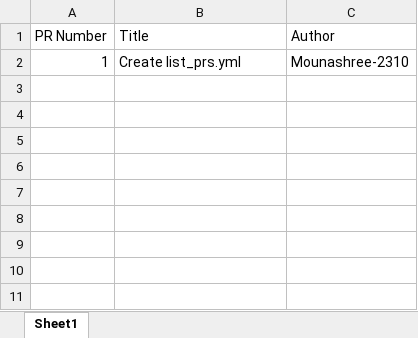
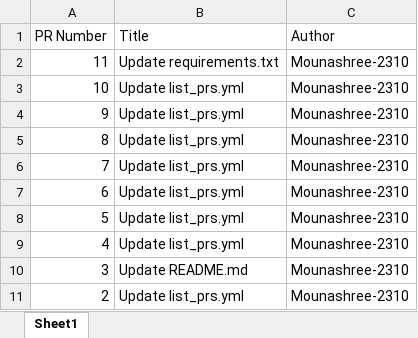
Before and after one commit to Mounashree-2310/Python_tool, an Excel workbook: tooltask/reports/pr_report.xlsx, sheet Sheet1, drawn as a sheet; values as stored, in another font and other column widths than the file's, no borders; removed rows and columns are numbered as before the commit, all else as after; the diff names each change by its address in the sheet, - before the commit and + after, or states it on an @@ line.

```diff
--- a/tooltask/reports/pr_report.xlsx (sheet Sheet1)
+++ b/tooltask/reports/pr_report.xlsx (sheet Sheet1)
-row 2: 1 | Create list_prs.yml | Mounashree-2310
+row 2: 11 | Update requirements.txt | Mounashree-2310
+row 3: 10 | Update list_prs.yml | Mounashree-2310
+row 4: 9 | Update list_prs.yml | Mounashree-2310
+row 5: 8 | Update list_prs.yml | Mounashree-2310
+row 6: 7 | Update list_prs.yml | Mounashree-2310
+row 7: 6 | Update list_prs.yml | Mounashree-2310
+row 8: 5 | Update list_prs.yml | Mounashree-2310
+row 9: 4 | Update list_prs.yml | Mounashree-2310
+row 10: 3 | Update README.md | Mounashree-2310
+row 11: 2 | Update list_prs.yml | Mounashree-2310
```
Also changed, not shown: 1 other file.
